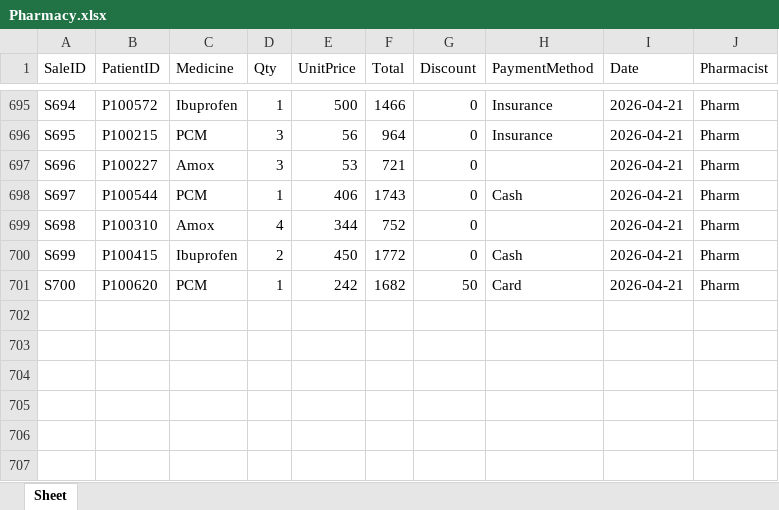
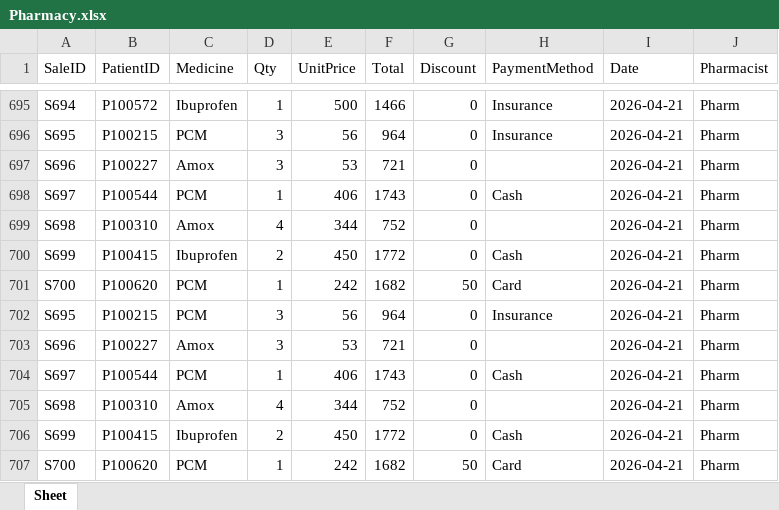
Before and after one commit to karuna531/Hospital_Data_Analysis, an Excel workbook: Data/Pharmacy.xlsx, sheet Sheet, drawn as a sheet; only a part is shown, gaps mark what is left out; values as stored, in another font and other column widths than the file's, no borders; the diff names each change by its address in the sheet, - before the commit and + after, or states it on an @@ line.

```diff
--- a/Data/Pharmacy.xlsx (sheet Sheet)
+++ b/Data/Pharmacy.xlsx (sheet Sheet)
+row 702: S695 | P100215 | PCM | 3 | 56 | 964 | 0 | Insurance | 2026-04-21 | Pharm
+row 703: S696 | P100227 | Amox | 3 | 53 | 721 | 0 |  | 2026-04-21 | Pharm
+row 704: S697 | P100544 | PCM | 1 | 406 | 1743 | 0 | Cash | 2026-04-21 | Pharm
+row 705: S698 | P100310 | Amox | 4 | 344 | 752 | 0 |  | 2026-04-21 | Pharm
+row 706: S699 | P100415 | Ibuprofen | 2 | 450 | 1772 | 0 | Cash | 2026-04-21 | Pharm
+row 707: S700 | P100620 | PCM | 1 | 242 | 1682 | 50 | Card | 2026-04-21 | Pharm
```
Also changed, not shown: Data/Appointments.xlsx, Data/Diagnosis.xlsx, 2 other files.
